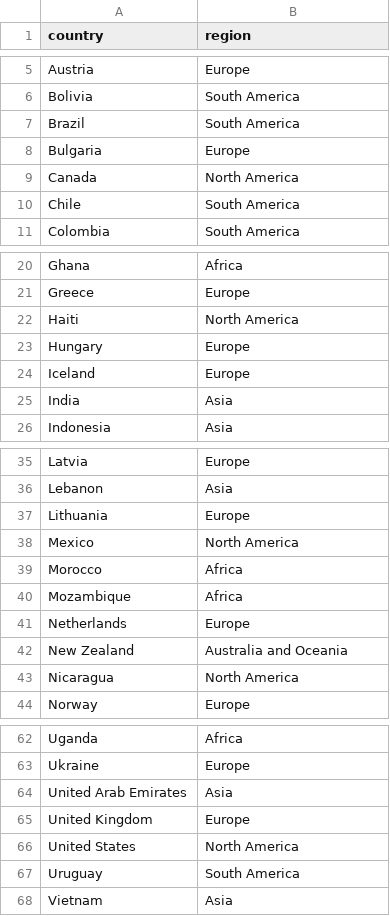
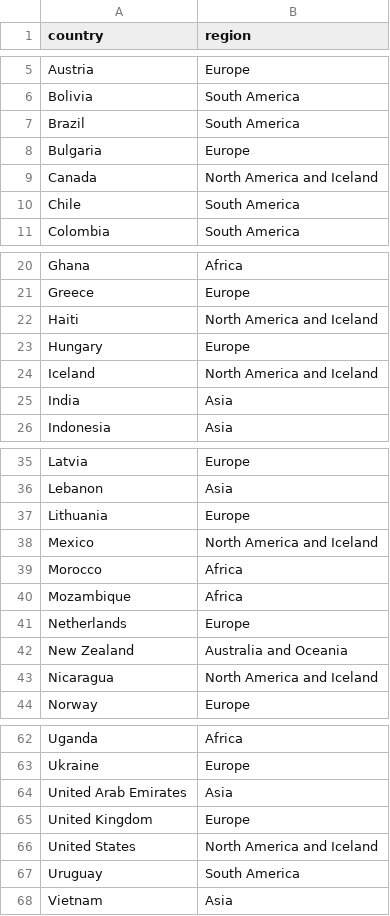
Before and after one commit to WZBSocialScienceCenter/covid19-placesapi, a CSV file: data/regions.csv, drawn as a sheet; only a part is shown, gaps mark what is left out.

```diff
--- a/data/regions.csv
+++ b/data/regions.csv
@@ -8,3 +8,3 @@ Brazil,South America
 Bulgaria,Europe
-Canada,North America
+Canada,North America and Iceland
 Chile,South America
@@ -21,5 +21,5 @@ Ghana,Africa
 Greece,Europe
-Haiti,North America
+Haiti,North America and Iceland
 Hungary,Europe
-Iceland,Europe
+Iceland,North America and Iceland
 India,Asia
@@ -37,3 +37,3 @@ Lebanon,Asia
 Lithuania,Europe
-Mexico,North America
+Mexico,North America and Iceland
 Morocco,Africa
@@ -42,3 +42,3 @@ Netherlands,Europe
 New Zealand,Australia and Oceania
-Nicaragua,North America
+Nicaragua,North America and Iceland
 Norway,Europe
@@ -65,3 +65,3 @@ United Arab Emirates,Asia
 United Kingdom,Europe
-United States,North America
+United States,North America and Iceland
 Uruguay,South America
```
Also changed, not shown: 2 other files.
